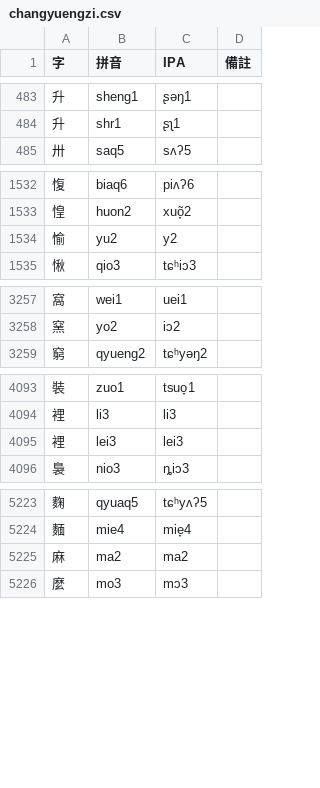
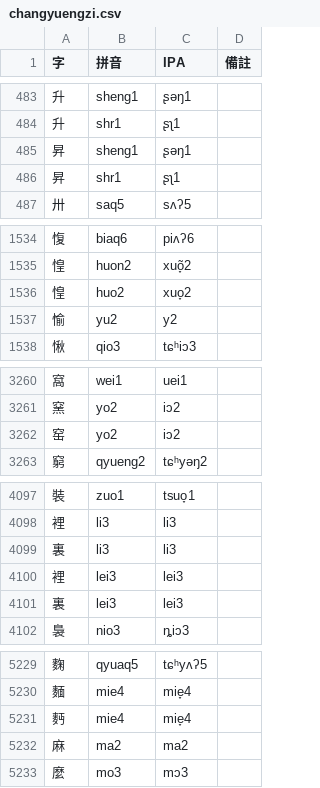
Before and after one commit to Pieng-Yo-Hua/piengyohua-changyuengzi, a CSV file: changyuengzi.csv, drawn as a sheet; only a part is shown, gaps mark what is left out; the diff covers the shown part only; the diff names each change by its address in the sheet, - before the commit and + after, or states it on an @@ line.

Commit message:
添字

```diff
--- a/changyuengzi.csv
+++ b/changyuengzi.csv
+row 485: 昇 | sheng1 | ʂəŋ1
+row 486: 昇 | shr1 | ʂʅ1
+row 1536: 惶 | huo2 | xuo̞2
+row 3262: 窑 | yo2 | iɔ2
+row 4099: 裏 | li3 | li3
+row 4101: 裏 | lei3 | lei3
+row 5231: 麪 | mie4 | mie̞4
```
Also changed, not shown: 29 added rows elsewhere in this file.
